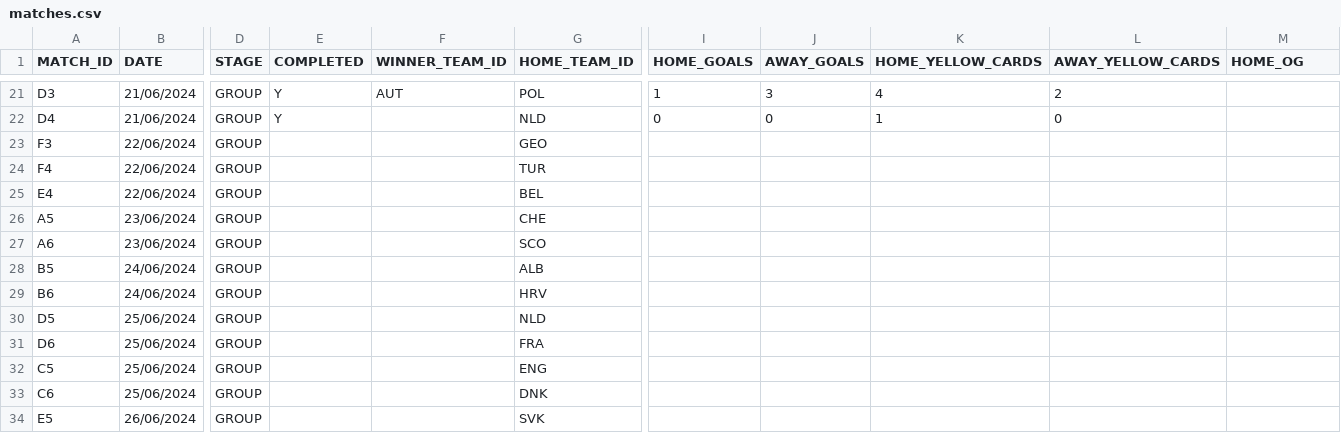
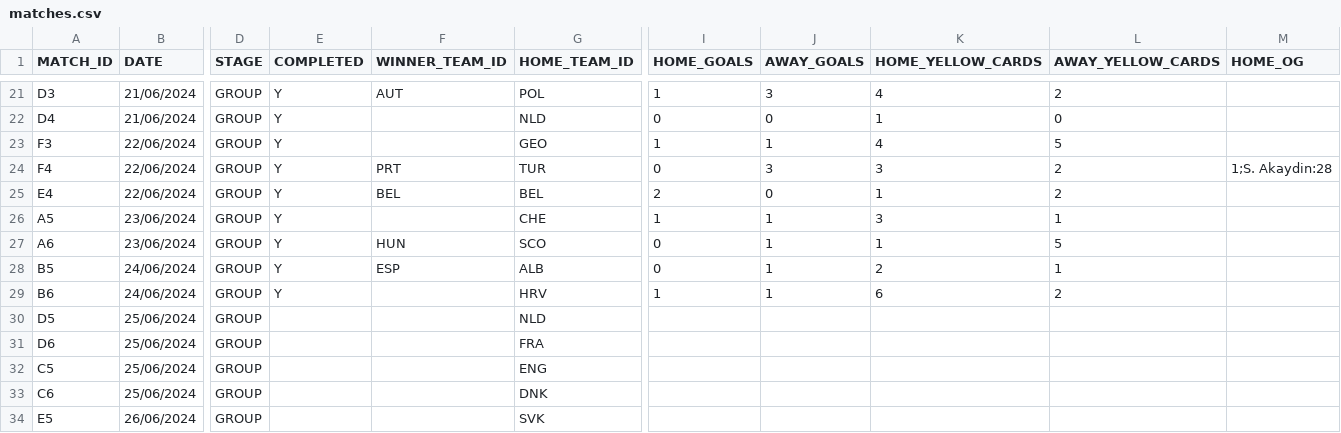
Before and after one commit to AdamJSc/sweepstake-markup-generator, a CSV file: domain/data/tournaments/2024-uefa-euro/matches.csv, drawn as a sheet; only a part is shown, gaps mark what is left out; the diff names each change by its address in the sheet, - before the commit and + after, or states it on an @@ line.

Commit message:
chore: euro2024 - update with 22/06 + 23/06 + 24/06 results

```diff
--- a/domain/data/tournaments/2024-uefa-euro/matches.csv
+++ b/domain/data/tournaments/2024-uefa-euro/matches.csv
-E23:E29 (COMPLETED): (empty)
+E23:E29 (COMPLETED): Y
-I23 (HOME_GOALS): (empty)
+I23 (HOME_GOALS): 1
-J23 (AWAY_GOALS): (empty)
+J23 (AWAY_GOALS): 1
-K23 (HOME_YELLOW_CARDS): (empty)
+K23 (HOME_YELLOW_CARDS): 4
-L23 (AWAY_YELLOW_CARDS): (empty)
+L23 (AWAY_YELLOW_CARDS): 5
-F24 (WINNER_TEAM_ID): (empty)
+F24 (WINNER_TEAM_ID): PRT
-I24 (HOME_GOALS): (empty)
+I24 (HOME_GOALS): 0
-J24 (AWAY_GOALS): (empty)
+J24 (AWAY_GOALS): 3
-K24 (HOME_YELLOW_CARDS): (empty)
+K24 (HOME_YELLOW_CARDS): 3
-L24:L25 (AWAY_YELLOW_CARDS): (empty)
+L24:L25 (AWAY_YELLOW_CARDS): 2
-M24 (HOME_OG): (empty)
+M24 (HOME_OG): 1;S. Akaydin:28
-F25 (WINNER_TEAM_ID): (empty)
+F25 (WINNER_TEAM_ID): BEL
-I25 (HOME_GOALS): (empty)
+I25 (HOME_GOALS): 2
-J25 (AWAY_GOALS): (empty)
+J25 (AWAY_GOALS): 0
-K25 (HOME_YELLOW_CARDS): (empty)
+K25 (HOME_YELLOW_CARDS): 1
-I26 (HOME_GOALS): (empty)
+I26 (HOME_GOALS): 1
-J26:J29 (AWAY_GOALS): (empty)
+J26:J29 (AWAY_GOALS): 1
-K26 (HOME_YELLOW_CARDS): (empty)
+K26 (HOME_YELLOW_CARDS): 3
-L26 (AWAY_YELLOW_CARDS): (empty)
+L26 (AWAY_YELLOW_CARDS): 1
-F27 (WINNER_TEAM_ID): (empty)
+F27 (WINNER_TEAM_ID): HUN
-I27:I28 (HOME_GOALS): (empty)
+I27:I28 (HOME_GOALS): 0
-K27 (HOME_YELLOW_CARDS): (empty)
+K27 (HOME_YELLOW_CARDS): 1
-L27 (AWAY_YELLOW_CARDS): (empty)
+L27 (AWAY_YELLOW_CARDS): 5
-F28 (WINNER_TEAM_ID): (empty)
+F28 (WINNER_TEAM_ID): ESP
-K28 (HOME_YELLOW_CARDS): (empty)
+K28 (HOME_YELLOW_CARDS): 2
-L28 (AWAY_YELLOW_CARDS): (empty)
+L28 (AWAY_YELLOW_CARDS): 1
-I29 (HOME_GOALS): (empty)
+I29 (HOME_GOALS): 1
-K29 (HOME_YELLOW_CARDS): (empty)
+K29 (HOME_YELLOW_CARDS): 6
-L29 (AWAY_YELLOW_CARDS): (empty)
+L29 (AWAY_YELLOW_CARDS): 2
```
